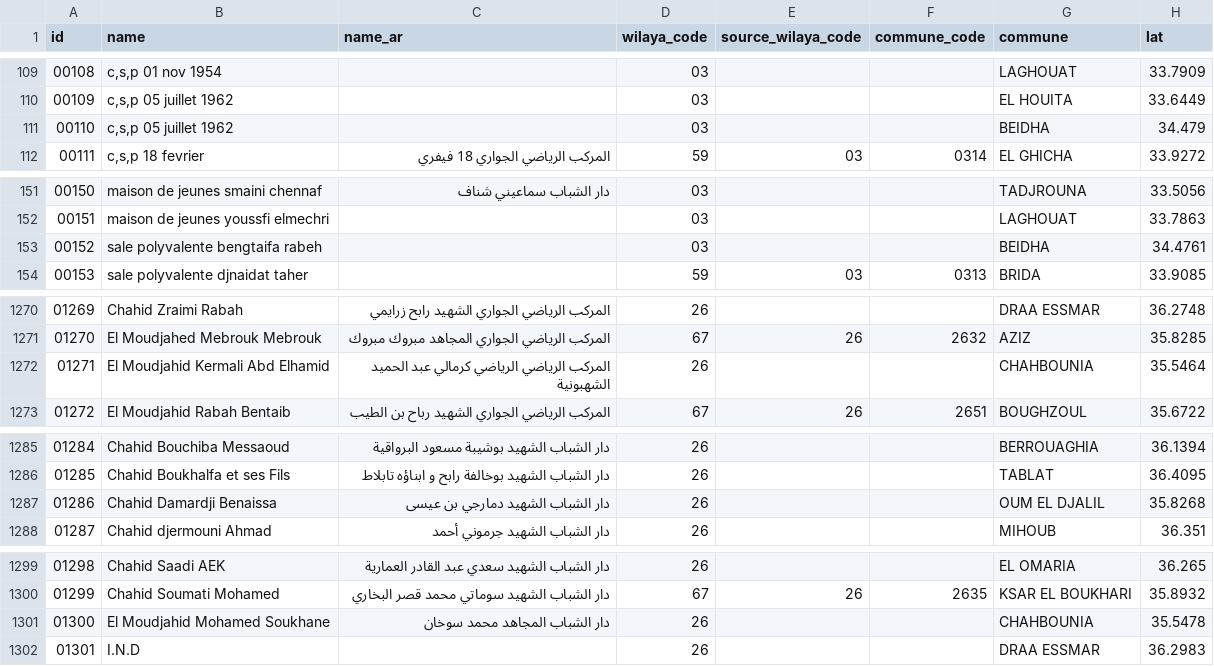
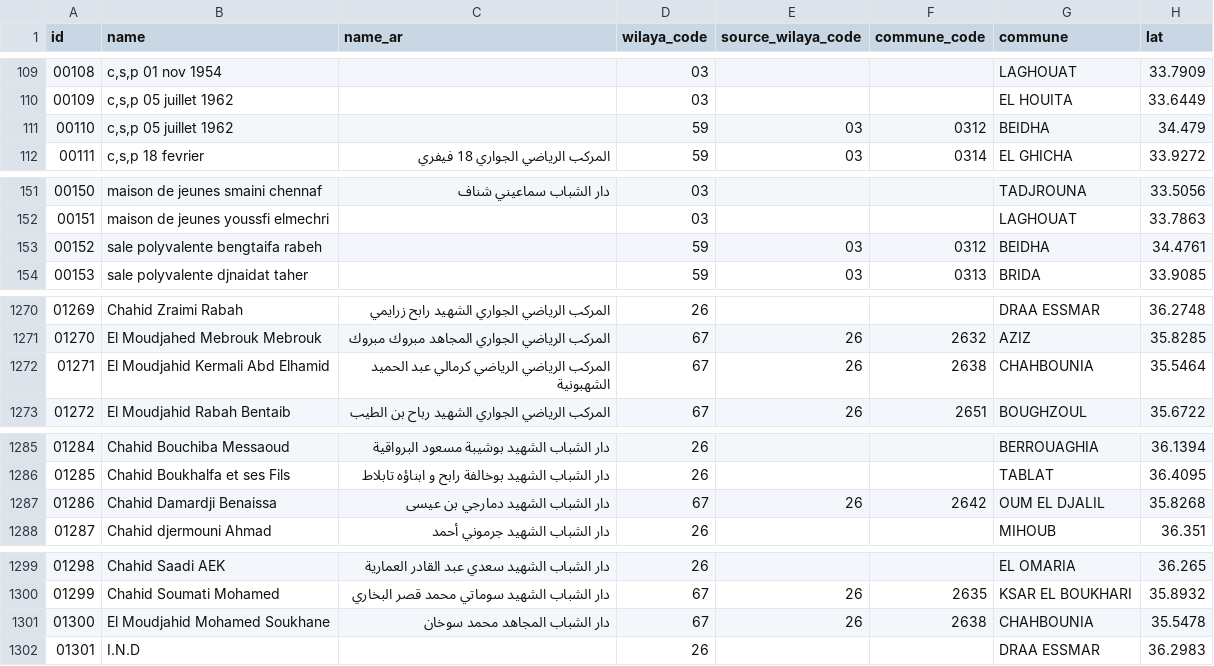
Before and after one commit to yasserstudio/geoalgeria, a CSV file: packages/jeunesse/data/csv/institutions.csv, drawn as a sheet; only a part is shown, gaps mark what is left out; the diff covers the shown part only; the diff names each change by its address in the sheet, - before the commit and + after, or states it on an @@ line.

```diff
--- a/packages/jeunesse/data/csv/institutions.csv
+++ b/packages/jeunesse/data/csv/institutions.csv
-D111 (wilaya_code): 03
+D111 (wilaya_code): 59
-E111 (source_wilaya_code): (empty)
+E111 (source_wilaya_code): 03
-F111 (commune_code): (empty)
+F111 (commune_code): 0312
-D153 (wilaya_code): 03
+D153 (wilaya_code): 59
-E153 (source_wilaya_code): (empty)
+E153 (source_wilaya_code): 03
-F153 (commune_code): (empty)
+F153 (commune_code): 0312
-D1272 (wilaya_code): 26
+D1272 (wilaya_code): 67
-E1272 (source_wilaya_code): (empty)
+E1272 (source_wilaya_code): 26
-F1272 (commune_code): (empty)
+F1272 (commune_code): 2638
-D1287 (wilaya_code): 26
+D1287 (wilaya_code): 67
-E1287 (source_wilaya_code): (empty)
+E1287 (source_wilaya_code): 26
-F1287 (commune_code): (empty)
+F1287 (commune_code): 2642
-D1301 (wilaya_code): 26
+D1301 (wilaya_code): 67
-E1301 (source_wilaya_code): (empty)
+E1301 (source_wilaya_code): 26
-F1301 (commune_code): (empty)
+F1301 (commune_code): 2638
```
Also changed, not shown: 6 edited cells elsewhere in this file, packages/dataset/data/poste/csv/atms.csv, packages/poste/data/csv/atms.csv, 36 other files.
